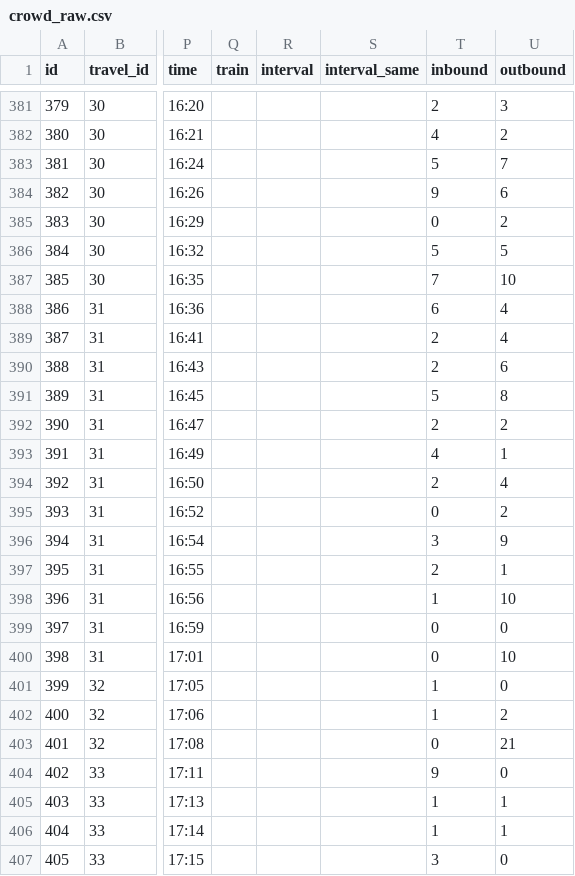
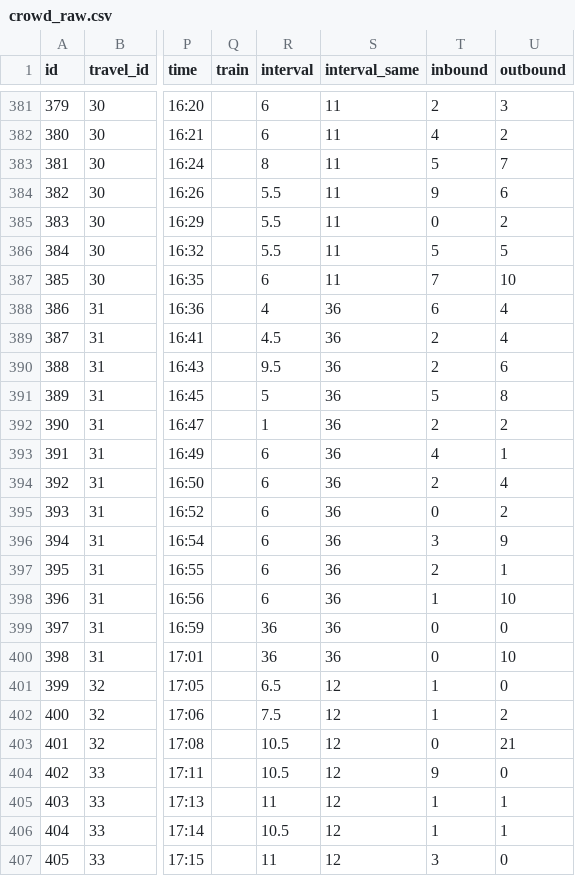
Before and after one commit to kolomna-trams/open-data, a CSV file: crowd/crowd_raw.csv, drawn as a sheet; only a part is shown, gaps mark what is left out; the diff covers the shown part only; the diff names each change by its address in the sheet, - before the commit and + after, or states it on an @@ line.

```diff
--- a/crowd/crowd_raw.csv
+++ b/crowd/crowd_raw.csv
-R381:R382 (interval): (empty)
+R381:R382 (interval): 6
-S381:S387 (interval_same): (empty)
+S381:S387 (interval_same): 11
-R383 (interval): (empty)
+R383 (interval): 8
-R384:R386 (interval): (empty)
+R384:R386 (interval): 5.5
-R387 (interval): (empty)
+R387 (interval): 6
-R388 (interval): (empty)
+R388 (interval): 4
-S388:S400 (interval_same): (empty)
+S388:S400 (interval_same): 36
-R389 (interval): (empty)
+R389 (interval): 4.5
-R390 (interval): (empty)
+R390 (interval): 9.5
-R391 (interval): (empty)
+R391 (interval): 5
-R392 (interval): (empty)
+R392 (interval): 1
-R393:R398 (interval): (empty)
+R393:R398 (interval): 6
-R399:R400 (interval): (empty)
+R399:R400 (interval): 36
-R401 (interval): (empty)
+R401 (interval): 6.5
-S401:S407 (interval_same): (empty)
+S401:S407 (interval_same): 12
-R402 (interval): (empty)
+R402 (interval): 7.5
-R403:R404 (interval): (empty)
+R403:R404 (interval): 10.5
-R405 (interval): (empty)
+R405 (interval): 11
-R406 (interval): (empty)
+R406 (interval): 10.5
-R407 (interval): (empty)
+R407 (interval): 11
```
Also changed, not shown: 82 edited cells elsewhere in this file.
